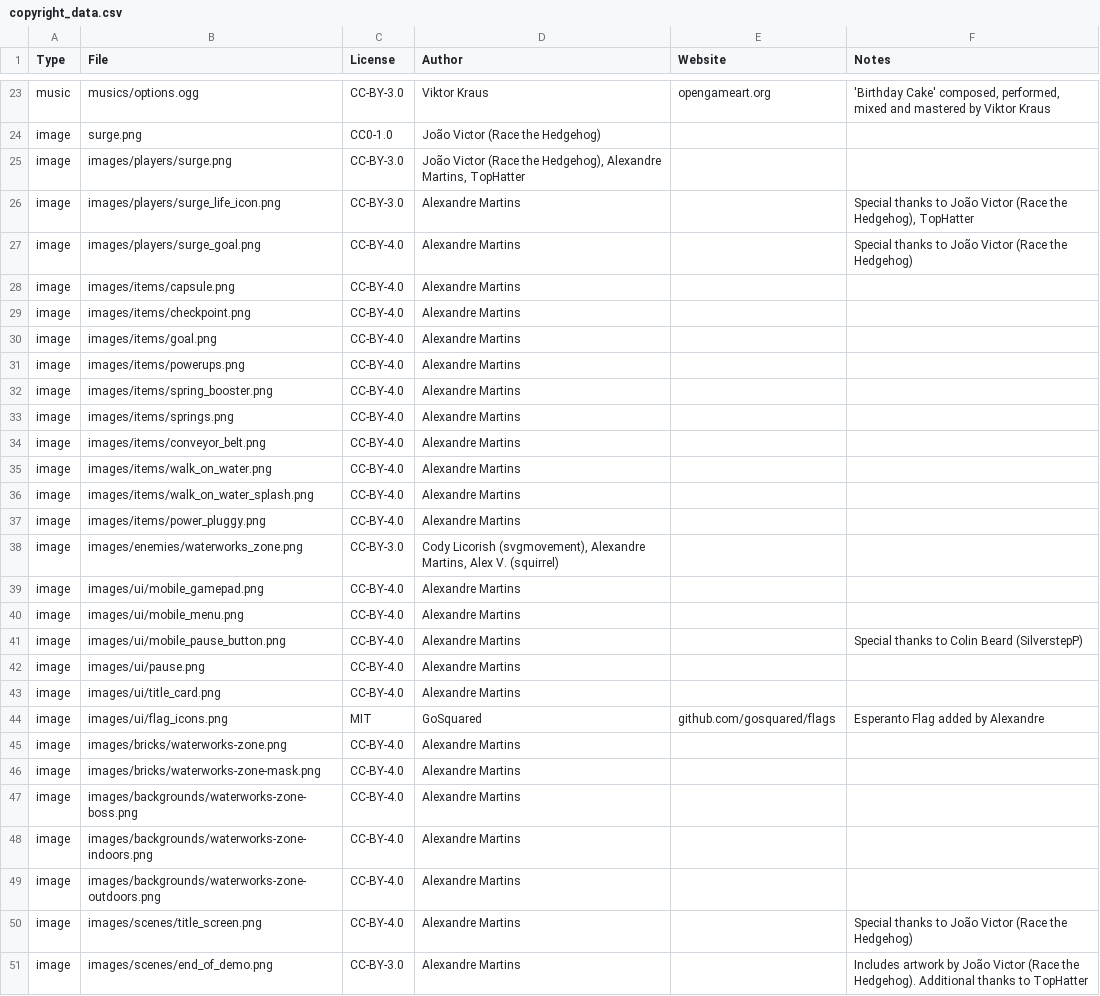
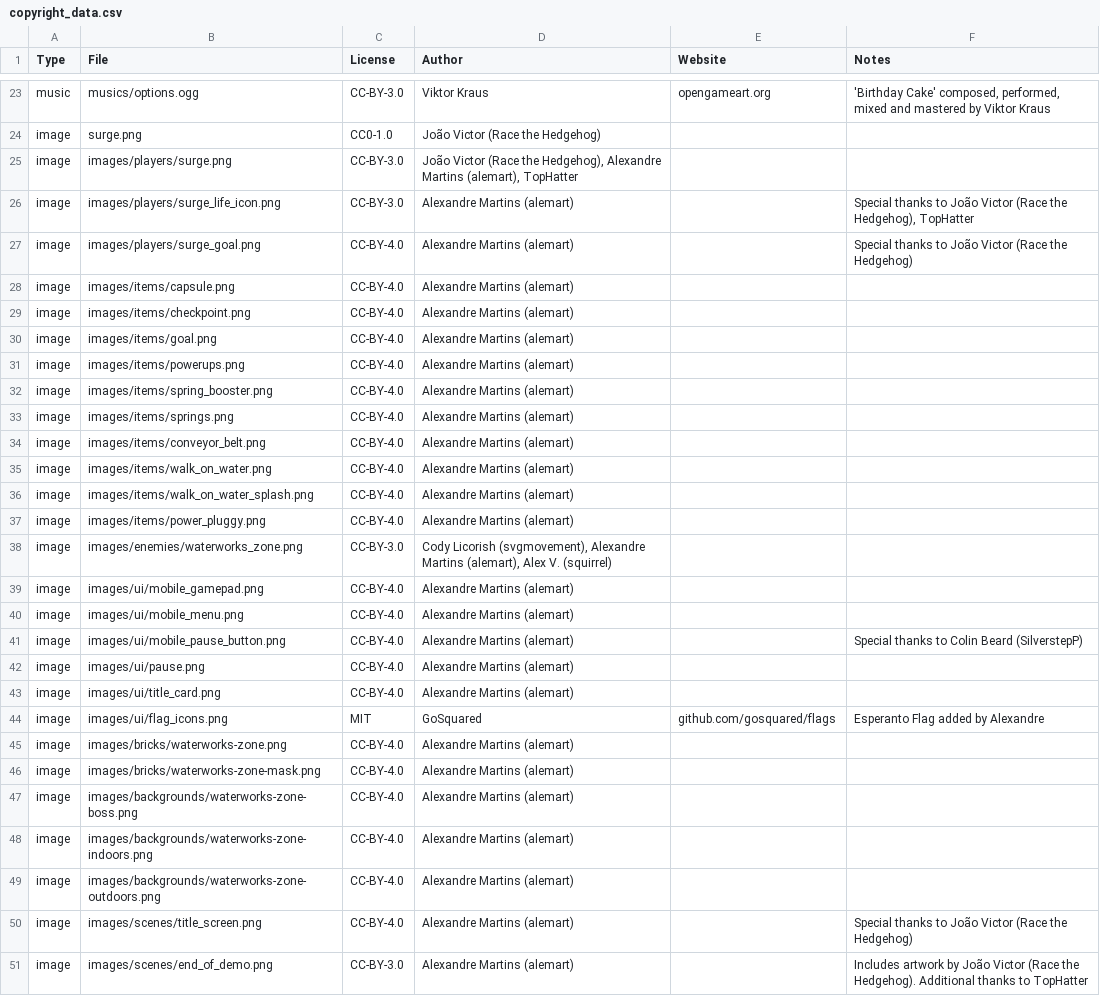
Before and after one commit to alemart/opensurge, a CSV file: src/misc/copyright_data.csv, drawn as a sheet; only a part is shown, gaps mark what is left out; the diff covers the shown part only.

```diff
--- a/src/misc/copyright_data.csv
+++ b/src/misc/copyright_data.csv
@@ -24,28 +24,28 @@ music;musics/options.ogg;CC-BY-3.0;Viktor Kraus;opengameart.org;'Birthday Cake'
 image;surge.png;CC0-1.0;João Victor (Race the Hedgehog);;
-image;images/players/surge.png;CC-BY-3.0;João Victor (Race the Hedgehog), Alexandre Martins, TopHatter;;
-image;images/players/surge_life_icon.png;CC-BY-3.0;Alexandre Martins;;Special thanks to João Victor (Race the Hedgehog), TopHatter
-image;images/players/surge_goal.png;CC-BY-4.0;Alexandre Martins;;Special thanks to João Victor (Race the Hedgehog)
-image;images/items/capsule.png;CC-BY-4.0;Alexandre Martins;;
-image;images/items/checkpoint.png;CC-BY-4.0;Alexandre Martins;;
-image;images/items/goal.png;CC-BY-4.0;Alexandre Martins;;
-image;images/items/powerups.png;CC-BY-4.0;Alexandre Martins;;
-image;images/items/spring_booster.png;CC-BY-4.0;Alexandre Martins;;
-image;images/items/springs.png;CC-BY-4.0;Alexandre Martins;;
-image;images/items/conveyor_belt.png;CC-BY-4.0;Alexandre Martins;;
-image;images/items/walk_on_water.png;CC-BY-4.0;Alexandre Martins;;
-image;images/items/walk_on_water_splash.png;CC-BY-4.0;Alexandre Martins;;
-image;images/items/power_pluggy.png;CC-BY-4.0;Alexandre Martins;;
-image;images/enemies/waterworks_zone.png;CC-BY-3.0;Cody Licorish (svgmovement), Alexandre Martins, Alex V. (squirrel);;
-image;images/ui/mobile_gamepad.png;CC-BY-4.0;Alexandre Martins;;
-image;images/ui/mobile_menu.png;CC-BY-4.0;Alexandre Martins;;
-image;images/ui/mobile_pause_button.png;CC-BY-4.0;Alexandre Martins;;Special thanks to Colin Beard (SilverstepP)
-image;images/ui/pause.png;CC-BY-4.0;Alexandre Martins;;
-image;images/ui/title_card.png;CC-BY-4.0;Alexandre Martins;;
+image;images/players/surge.png;CC-BY-3.0;João Victor (Race the Hedgehog), Alexandre Martins (alemart), TopHatter;;
+image;images/players/surge_life_icon.png;CC-BY-3.0;Alexandre Martins (alemart);;Special thanks to João Victor (Race the Hedgehog), TopHatter
+image;images/players/surge_goal.png;CC-BY-4.0;Alexandre Martins (alemart);;Special thanks to João Victor (Race the Hedgehog)
+image;images/items/capsule.png;CC-BY-4.0;Alexandre Martins (alemart);;
+image;images/items/checkpoint.png;CC-BY-4.0;Alexandre Martins (alemart);;
+image;images/items/goal.png;CC-BY-4.0;Alexandre Martins (alemart);;
+image;images/items/powerups.png;CC-BY-4.0;Alexandre Martins (alemart);;
+image;images/items/spring_booster.png;CC-BY-4.0;Alexandre Martins (alemart);;
+image;images/items/springs.png;CC-BY-4.0;Alexandre Martins (alemart);;
+image;images/items/conveyor_belt.png;CC-BY-4.0;Alexandre Martins (alemart);;
+image;images/items/walk_on_water.png;CC-BY-4.0;Alexandre Martins (alemart);;
+image;images/items/walk_on_water_splash.png;CC-BY-4.0;Alexandre Martins (alemart);;
+image;images/items/power_pluggy.png;CC-BY-4.0;Alexandre Martins (alemart);;
+image;images/enemies/waterworks_zone.png;CC-BY-3.0;Cody Licorish (svgmovement), Alexandre Martins (alemart), Alex V. (squirrel);;
+image;images/ui/mobile_gamepad.png;CC-BY-4.0;Alexandre Martins (alemart);;
+image;images/ui/mobile_menu.png;CC-BY-4.0;Alexandre Martins (alemart);;
+image;images/ui/mobile_pause_button.png;CC-BY-4.0;Alexandre Martins (alemart);;Special thanks to Colin Beard (SilverstepP)
+image;images/ui/pause.png;CC-BY-4.0;Alexandre Martins (alemart);;
+image;images/ui/title_card.png;CC-BY-4.0;Alexandre Martins (alemart);;
 image;images/ui/flag_icons.png;MIT;GoSquared;github.com/gosquared/flags;Esperanto Flag added by Alexandre
-image;images/bricks/waterworks-zone.png;CC-BY-4.0;Alexandre Martins;;
-image;images/bricks/waterworks-zone-mask.png;CC-BY-4.0;Alexandre Martins;;
-image;images/backgrounds/waterworks-zone-boss.png;CC-BY-4.0;Alexandre Martins;;
-image;images/backgrounds/waterworks-zone-indoors.png;CC-BY-4.0;Alexandre Martins;;
-image;images/backgrounds/waterworks-zone-outdoors.png;CC-BY-4.0;Alexandre Martins;;
-image;images/scenes/title_screen.png;CC-BY-4.0;Alexandre Martins;;Special thanks to João Victor (Race the Hedgehog)
-image;images/scenes/end_of_demo.png;CC-BY-3.0;Alexandre Martins;;Includes artwork by João Victor (Race the Hedgehog). Additional thanks to TopHatter
+image;images/bricks/waterworks-zone.png;CC-BY-4.0;Alexandre Martins (alemart);;
+image;images/bricks/waterworks-zone-mask.png;CC-BY-4.0;Alexandre Martins (alemart);;
+image;images/backgrounds/waterworks-zone-boss.png;CC-BY-4.0;Alexandre Martins (alemart);;
+image;images/backgrounds/waterworks-zone-indoors.png;CC-BY-4.0;Alexandre Martins (alemart);;
+image;images/backgrounds/waterworks-zone-outdoors.png;CC-BY-4.0;Alexandre Martins (alemart);;
+image;images/scenes/title_screen.png;CC-BY-4.0;Alexandre Martins (alemart);;Special thanks to João Victor (Race the Hedgehog)
+image;images/scenes/end_of_demo.png;CC-BY-3.0;Alexandre Martins (alemart);;Includes artwork by João Victor (Race the Hedgehog). Additional thanks to TopHatter
```
Also changed, not shown: 88 edited cells elsewhere in this file.
